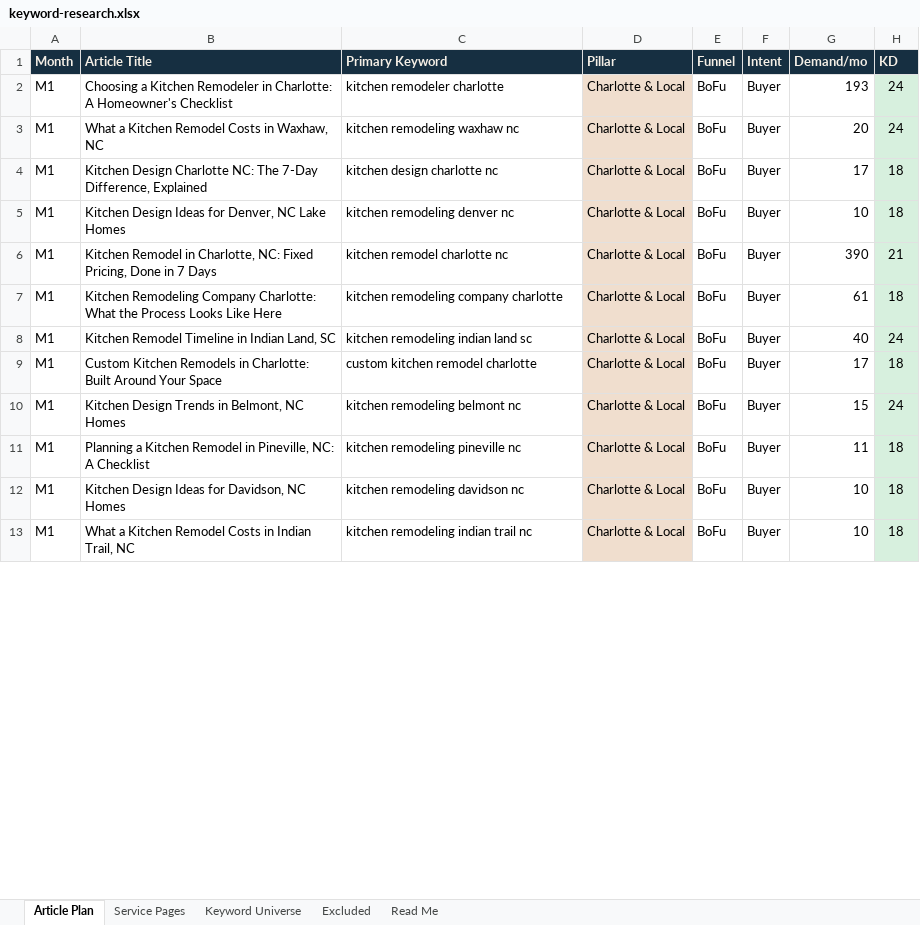
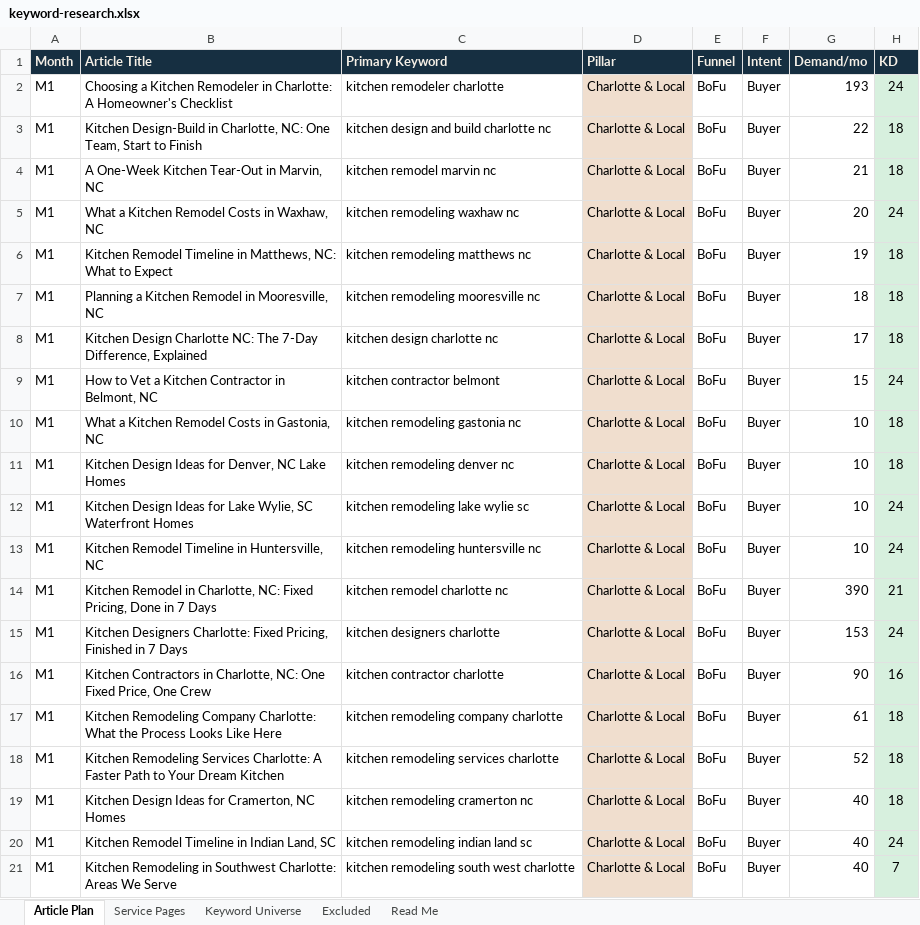
Before and after one commit to jonestj-boop/decks, an Excel workbook: decks/7-day-kitchens/keyword-research.xlsx, sheet Article Plan, drawn as a sheet; only a part is shown; the shorter side is filled out with more unchanged rows; values as stored, in another font and other column widths than the file's, no borders; the diff covers the shown part only; the diff names each change by its address in the sheet, - before the commit and + after, or states it on an @@ line.

```diff
--- a/decks/7-day-kitchens/keyword-research.xlsx (sheet Article Plan)
+++ b/decks/7-day-kitchens/keyword-research.xlsx (sheet Article Plan)
+row 3: M1 | Kitchen Design-Build in Charlotte, NC: One Team, Start to Finish | kitchen design and build charlotte nc | Charlotte & Local | BoFu | Buyer | 22 | 18
+row 4: M1 | A One-Week Kitchen Tear-Out in Marvin, NC | kitchen remodel marvin nc | Charlotte & Local | BoFu | Buyer | 21 | 18
+row 6: M1 | Kitchen Remodel Timeline in Matthews, NC: What to Expect | kitchen remodeling matthews nc | Charlotte & Local | BoFu | Buyer | 19 | 18
+row 7: M1 | Planning a Kitchen Remodel in Mooresville, NC | kitchen remodeling mooresville nc | Charlotte & Local | BoFu | Buyer | 18 | 18
+row 9: M1 | How to Vet a Kitchen Contractor in Belmont, NC | kitchen contractor belmont | Charlotte & Local | BoFu | Buyer | 15 | 24
+row 10: M1 | What a Kitchen Remodel Costs in Gastonia, NC | kitchen remodeling gastonia nc | Charlotte & Local | BoFu | Buyer | 10 | 18
+row 12: M1 | Kitchen Design Ideas for Lake Wylie, SC Waterfront Homes | kitchen remodeling lake wylie sc | Charlotte & Local | BoFu | Buyer | 10 | 24
+row 13: M1 | Kitchen Remodel Timeline in Huntersville, NC | kitchen remodeling huntersville nc | Charlotte & Local | BoFu | Buyer | 10 | 24
+row 15: M1 | Kitchen Designers Charlotte: Fixed Pricing, Finished in 7 Days | kitchen designers charlotte | Charlotte & Local | BoFu | Buyer | 153 | 24
+row 16: M1 | Kitchen Contractors in Charlotte, NC: One Fixed Price, One Crew | kitchen contractor charlotte | Charlotte & Local | BoFu | Buyer | 90 | 16
+row 18: M1 | Kitchen Remodeling Services Charlotte: A Faster Path to Your Dream Kitchen | kitchen remodeling services charlotte | Charlotte & Local | BoFu | Buyer | 52 | 18
+row 19: M1 | Kitchen Design Ideas for Cramerton, NC Homes | kitchen remodeling cramerton nc | Charlotte & Local | BoFu | Buyer | 40 | 18
+row 21: M1 | Kitchen Remodeling in Southwest Charlotte: Areas We Serve | kitchen remodeling south west charlotte | Charlotte & Local | BoFu | Buyer | 40 | 7
```
Also changed, not shown: 55 added rows, 68 removed rows, 50 edited cells and cell formats elsewhere in this sheet, sheet Keyword Universe, sheet Service Pages, sheet Excluded, 1 other file.
